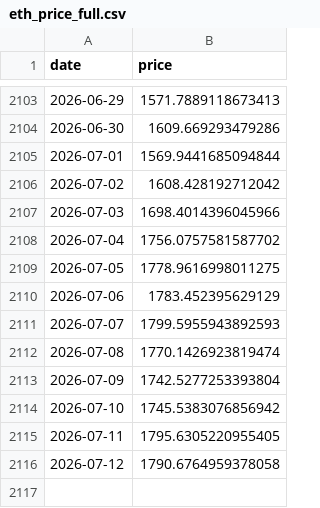
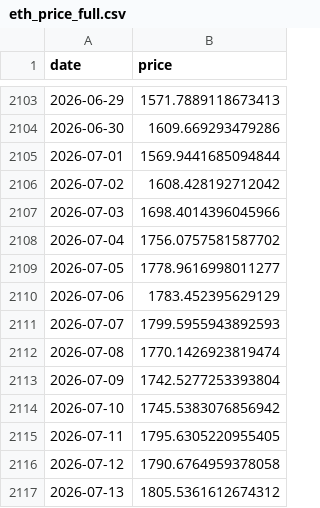
Before and after one commit to dddabtc/usdt-slope-strategies, a CSV file: data/eth_price_full.csv, drawn as a sheet; only a part is shown, gaps mark what is left out.

```diff
--- a/data/eth_price_full.csv
+++ b/data/eth_price_full.csv
@@ -2108,3 +2108,3 @@ date,price
 2026-07-04,1756.0757581587702
-2026-07-05,1778.9616998011275
+2026-07-05,1778.9616998011277
 2026-07-06,1783.452395629129
@@ -2116 +2116,2 @@ date,price
 2026-07-12,1790.6764959378058
+2026-07-13,1805.5361612674312
```
Also changed, not shown: data/dai_market_cap_full.csv, data/usdc_market_cap_full.csv, 15 other files.
